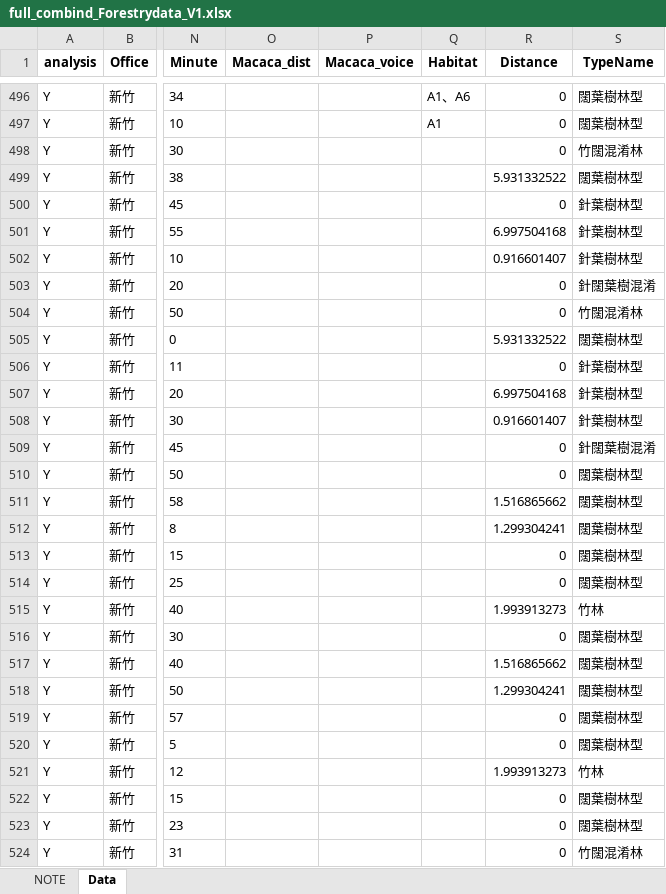
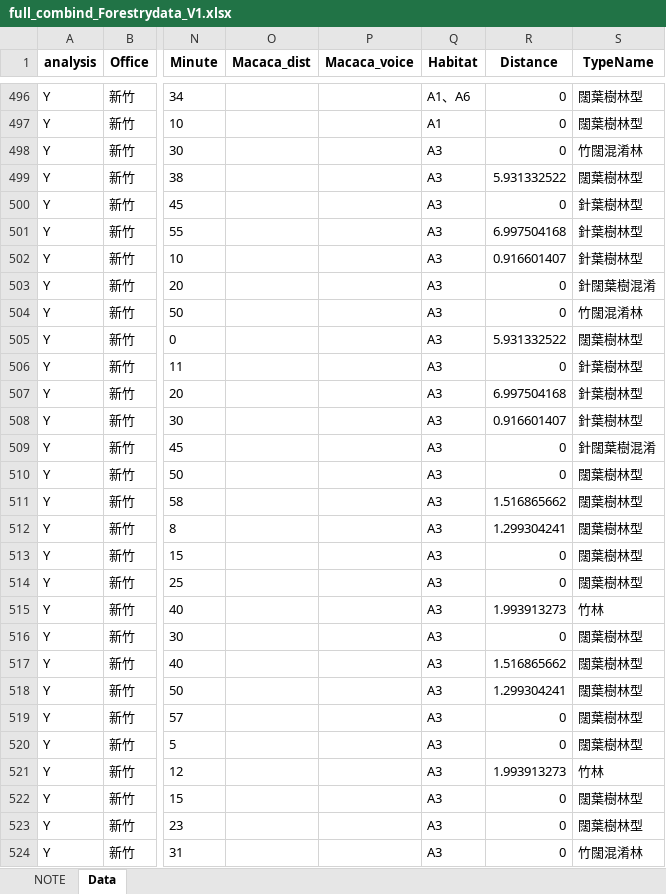
Before and after one commit to wetinhsu/Macaca-population-trend, an Excel workbook: data/clean/full_combind_Forestrydata_V1.xlsx, sheet Data, drawn as a sheet; only a part is shown, gaps mark what is left out; values as stored, in another font and other column widths than the file's, no borders; the diff covers the shown part only; the diff names each change by its address in the sheet, - before the commit and + after, or states it on an @@ line.

```diff
--- a/data/clean/full_combind_Forestrydata_V1.xlsx (sheet Data)
+++ b/data/clean/full_combind_Forestrydata_V1.xlsx (sheet Data)
-Q498:Q524 (Habitat): (empty)
+Q498:Q524 (Habitat): A3
```
Also changed, not shown: 96 edited cells elsewhere in this sheet, data/clean/for analysis Forestrydata_V1.xlsx, 5 other files.
